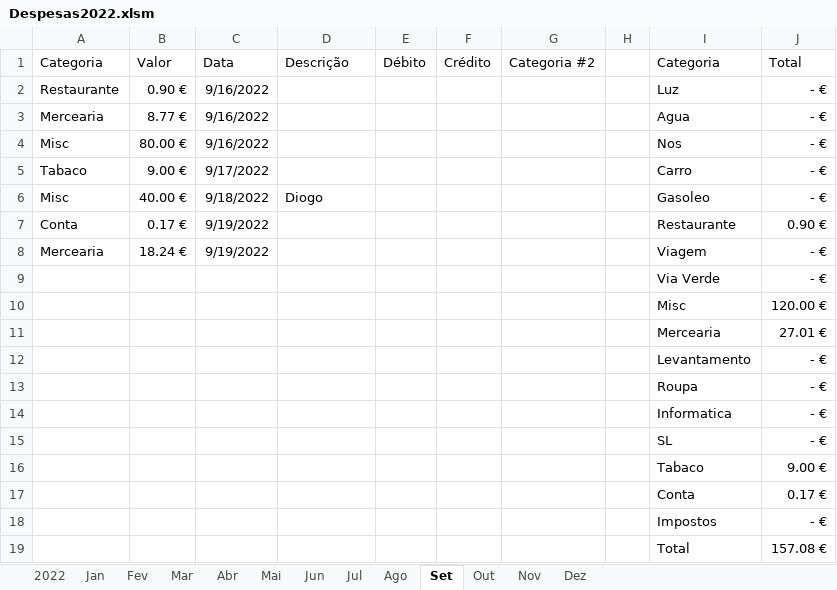
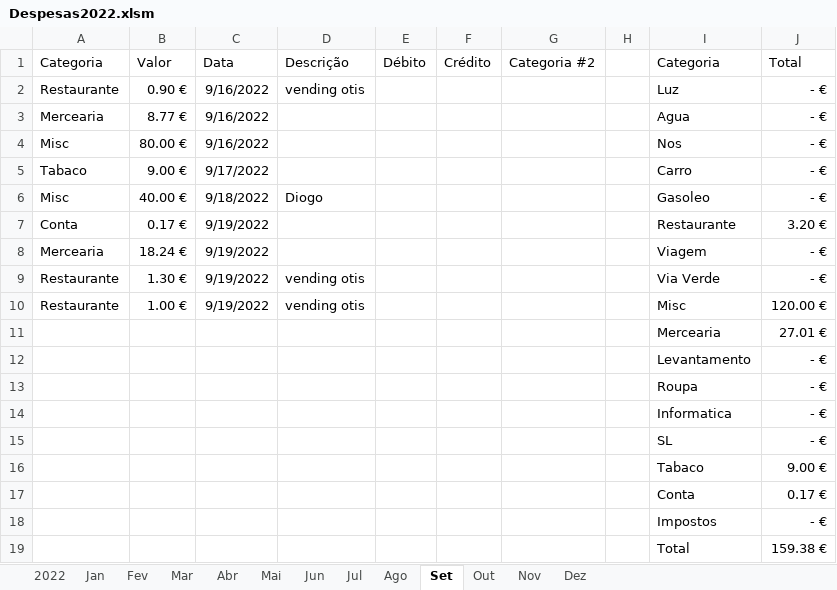
Before and after one commit to luisccalves/Inventory, an Excel workbook: Despesas2022.xlsm, sheet Set, drawn as a sheet; values as stored, in another font and other column widths than the file's, no borders; table styles not drawn; removed rows and columns are numbered as before the commit, all else as after; the diff names each change by its address in the sheet, - before the commit and + after, or states it on an @@ line.

Commit message:
Update Despesas2022.xlsm

```diff
--- a/Despesas2022.xlsm (sheet Set)
+++ b/Despesas2022.xlsm (sheet Set)
-D2 (Descrição): (empty)
+D2 (Descrição): vending otis
-J7 (Total): 0.90 €
+J7 (Total): 3.20 €
-row 9:  |  |  |  |  |  |  |  | Via Verde | - €
-row 10:  |  |  |  |  |  |  |  | Misc | 120.00 €
+row 9: Restaurante | 1.30 € | 9/19/2022 | vending otis |  |  |  |  | Via Verde | - €
+row 10: Restaurante | 1.00 € | 9/19/2022 | vending otis |  |  |  |  | Misc | 120.00 €
-J19 (Total): 157.08 €
+J19 (Total): 159.38 €
```
Also changed, not shown: sheet 2022, charts or pictures.
